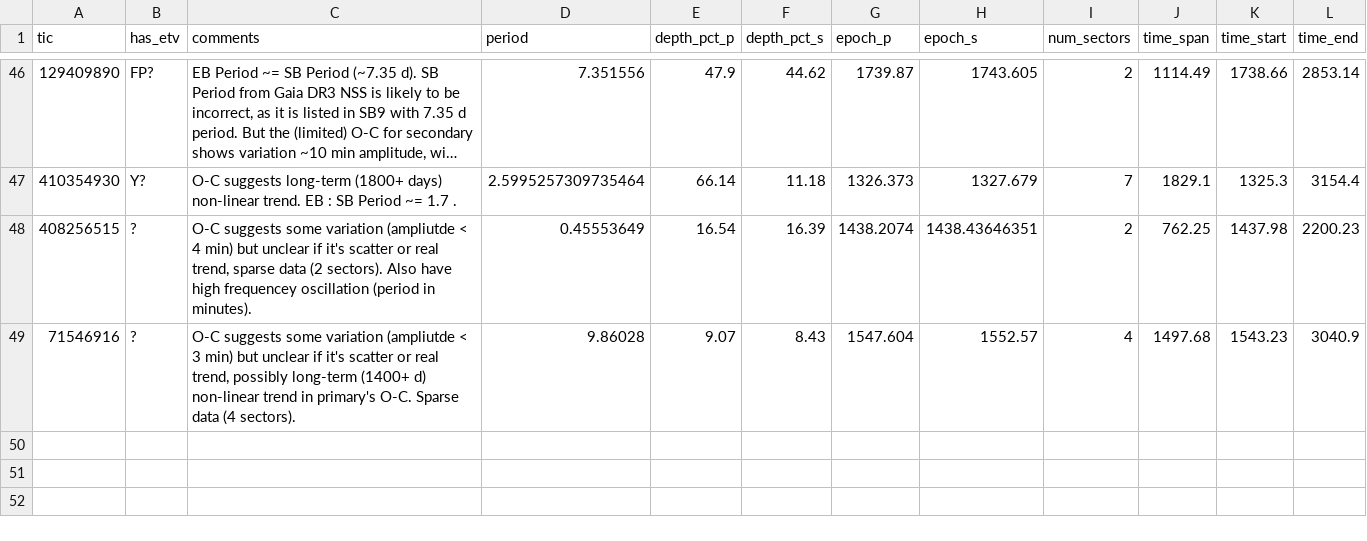
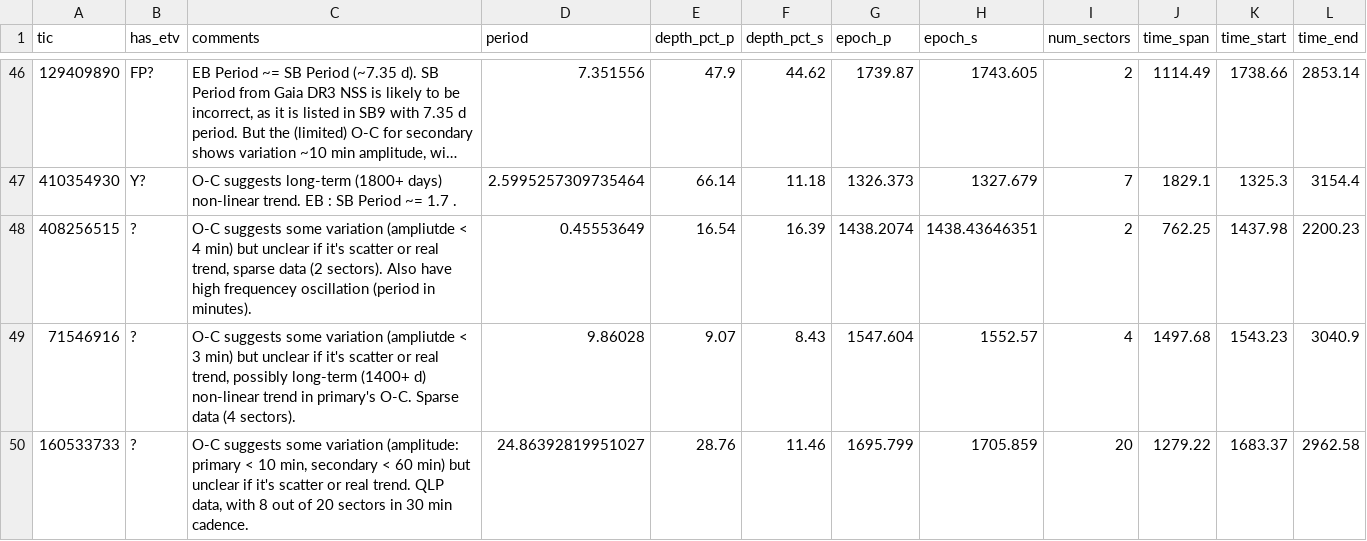
Before and after one commit to orionlee/PH_TESS_I_LightCurveViewer, a CSV file: eb_with_diff_sb_period/etv/etv_summary.csv, drawn as a sheet; only a part is shown, gaps mark what is left out; long unchanged cells end in ….

Commit message:
ETV for TIC 160533733: ?, possibly scatter (but amplitude is large)

```diff
--- a/eb_with_diff_sb_period/etv/etv_summary.csv
+++ b/eb_with_diff_sb_period/etv/etv_summary.csv
@@ -49 +49,2 @@ tic,has_etv,comments,period,depth_pct_p,depth_pct_s,epoch_p,epoch_s,num_sectors,
 71546916,?,"O-C suggests some variation (ampliutde < 3 min) but unclear if it's scatter or real trend, possibly long-term (1400+ d) non-linear trend in primary's O-C. Sparse data (4 sectors). ",9.86028,9.07,8.43,1547.604,1552.57,4,1497.68,1543.23,3040.9
+160533733,?,"O-C suggests some variation (amplitude: primary < 10 min, secondary < 60 min) but unclear if it's scatter or real trend. QLP data, with 8 out of 20 sectors in 30 min cadence.",24.86392819951027,28.76,11.46,1695.799,1705.859,20,1279.22,1683.37,2962.58
```
Also changed, not shown: 2 other files.
